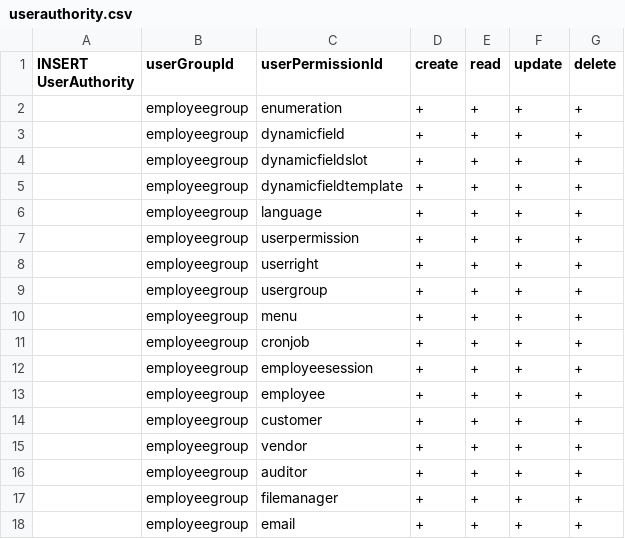
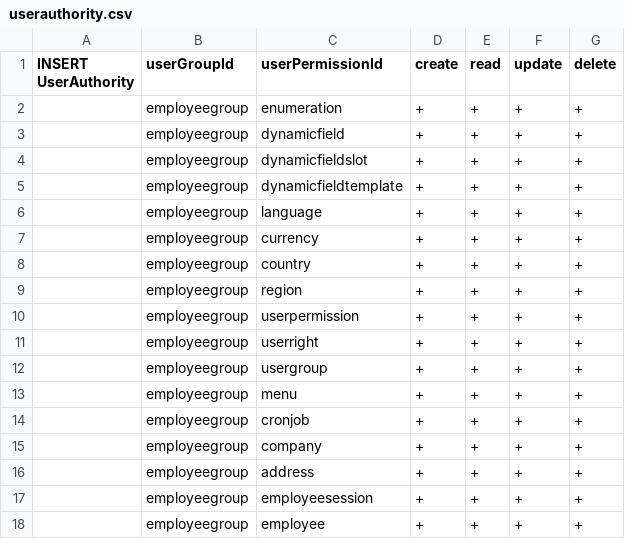
Before and after one commit to williamtanws/beanframework, a CSV file: bin/module/core/src/main/resources/import/userauthority.csv, drawn as a sheet; only a part is shown; the shorter side is filled out with more unchanged rows; the diff names each change by its address in the sheet, - before the commit and + after, or states it on an @@ line.

```diff
--- a/bin/module/core/src/main/resources/import/userauthority.csv
+++ b/bin/module/core/src/main/resources/import/userauthority.csv
+row 7:  | employeegroup | currency | + | + | + | +
+row 8:  | employeegroup | country | + | + | + | +
+row 9:  | employeegroup | region | + | + | + | +
+row 15:  | employeegroup | company | + | + | + | +
+row 16:  | employeegroup | address | + | + | + | +
```
Also changed, not shown: bin/module/core/src/main/resources/import/menu.csv, bin/module/core/src/main/resources/import/userpermission.csv, 44 other files.
